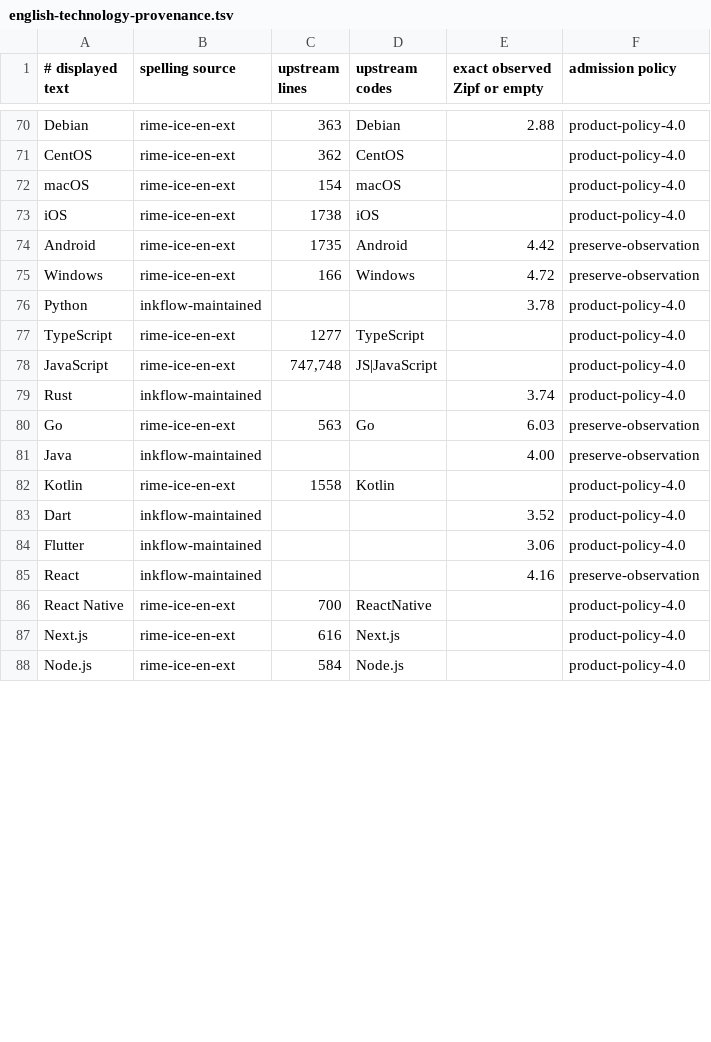
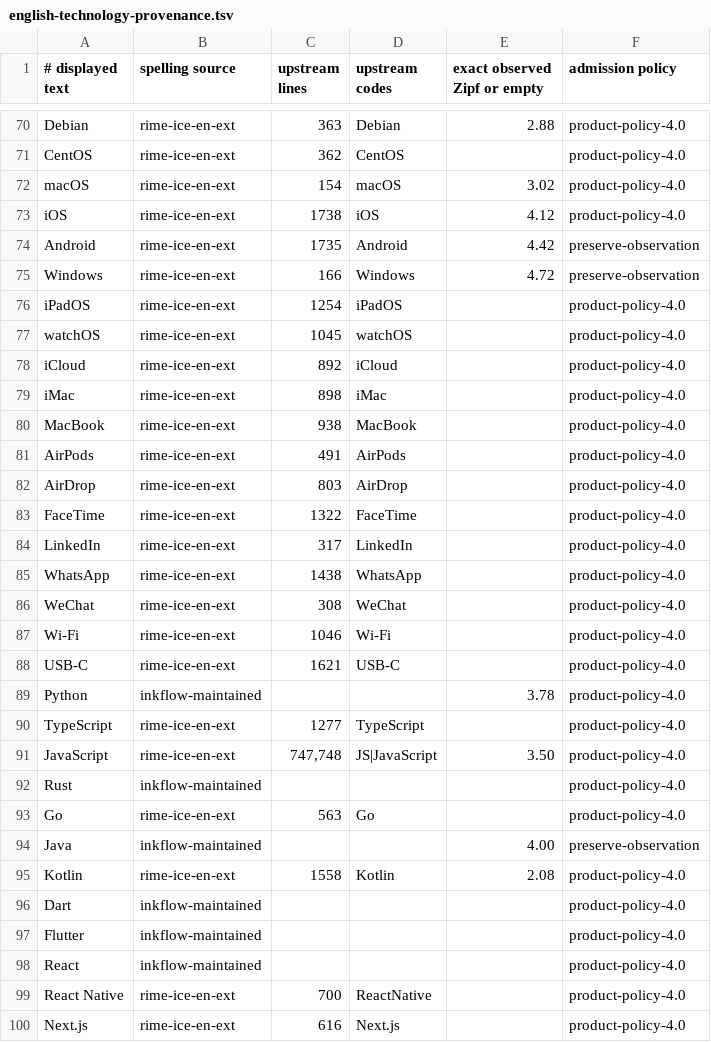
Before and after one commit to nervouna/InkFlow, a TSV file: Core/Data/english-technology-provenance.tsv, drawn as a sheet; only a part is shown, gaps mark what is left out; the shorter side is filled out with more unchanged rows; the diff covers the shown part only.

```diff
--- a/Core/Data/english-technology-provenance.tsv
+++ b/Core/Data/english-technology-provenance.tsv
@@ -71,16 +71,29 @@ Debian	rime-ice-en-ext	363	Debian	2.88	product-policy-4.0
 CentOS	rime-ice-en-ext	362	CentOS		product-policy-4.0
-macOS	rime-ice-en-ext	154	macOS		product-policy-4.0
-iOS	rime-ice-en-ext	1738	iOS		product-policy-4.0
+macOS	rime-ice-en-ext	154	macOS	3.02	product-policy-4.0
+iOS	rime-ice-en-ext	1738	iOS	4.12	product-policy-4.0
 Android	rime-ice-en-ext	1735	Android	4.42	preserve-observation
 Windows	rime-ice-en-ext	166	Windows	4.72	preserve-observation
+iPadOS	rime-ice-en-ext	1254	iPadOS		product-policy-4.0
+watchOS	rime-ice-en-ext	1045	watchOS		product-policy-4.0
+iCloud	rime-ice-en-ext	892	iCloud		product-policy-4.0
+iMac	rime-ice-en-ext	898	iMac		product-policy-4.0
+MacBook	rime-ice-en-ext	938	MacBook		product-policy-4.0
+AirPods	rime-ice-en-ext	491	AirPods		product-policy-4.0
+AirDrop	rime-ice-en-ext	803	AirDrop		product-policy-4.0
+FaceTime	rime-ice-en-ext	1322	FaceTime		product-policy-4.0
+LinkedIn	rime-ice-en-ext	317	LinkedIn		product-policy-4.0
+WhatsApp	rime-ice-en-ext	1438	WhatsApp		product-policy-4.0
+WeChat	rime-ice-en-ext	308	WeChat		product-policy-4.0
+Wi-Fi	rime-ice-en-ext	1046	Wi-Fi		product-policy-4.0
+USB-C	rime-ice-en-ext	1621	USB-C		product-policy-4.0
 Python	inkflow-maintained			3.78	product-policy-4.0
 TypeScript	rime-ice-en-ext	1277	TypeScript		product-policy-4.0
-JavaScript	rime-ice-en-ext	747,748	JS|JavaScript		product-policy-4.0
-Rust	inkflow-maintained			3.74	product-policy-4.0
-Go	rime-ice-en-ext	563	Go	6.03	preserve-observation
+JavaScript	rime-ice-en-ext	747,748	JS|JavaScript	3.50	product-policy-4.0
+Rust	inkflow-maintained				product-policy-4.0
+Go	rime-ice-en-ext	563	Go		product-policy-4.0
 Java	inkflow-maintained			4.00	preserve-observation
-Kotlin	rime-ice-en-ext	1558	Kotlin		product-policy-4.0
-Dart	inkflow-maintained			3.52	product-policy-4.0
-Flutter	inkflow-maintained			3.06	product-policy-4.0
-React	inkflow-maintained			4.16	preserve-observation
+Kotlin	rime-ice-en-ext	1558	Kotlin	2.08	product-policy-4.0
+Dart	inkflow-maintained				product-policy-4.0
+Flutter	inkflow-maintained				product-policy-4.0
+React	inkflow-maintained				product-policy-4.0
 React Native	rime-ice-en-ext	700	ReactNative		product-policy-4.0
```
Also changed, not shown: 33 edited cells elsewhere in this file, Core/Data/english-technology.tsv, Core/config/english-overrides.tsv, 29 other files.
